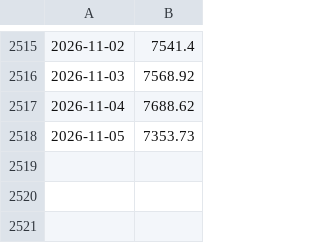
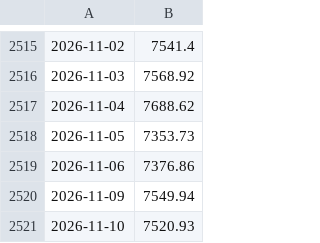
Before and after one commit to wj624/us-world-economy-dashboard, a CSV file: cache/fred_SP500.csv, drawn as a sheet; only a part is shown, gaps mark what is left out.

```diff
--- a/cache/fred_SP500.csv
+++ b/cache/fred_SP500.csv
@@ -2518 +2518,4 @@
 2026-11-05,7353.73
+2026-11-06,7376.86
+2026-11-09,7549.94
+2026-11-10,7520.93
```
Also changed, not shown: cache/fred_CPIAUCSL.csv, cache/fred_DFF.csv, 24 other files.
